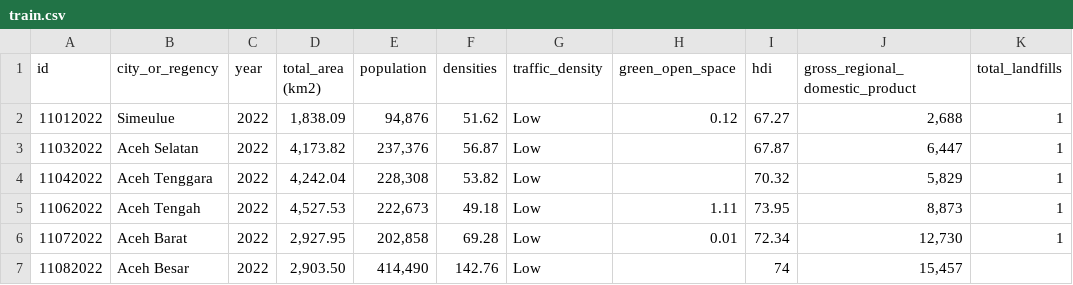
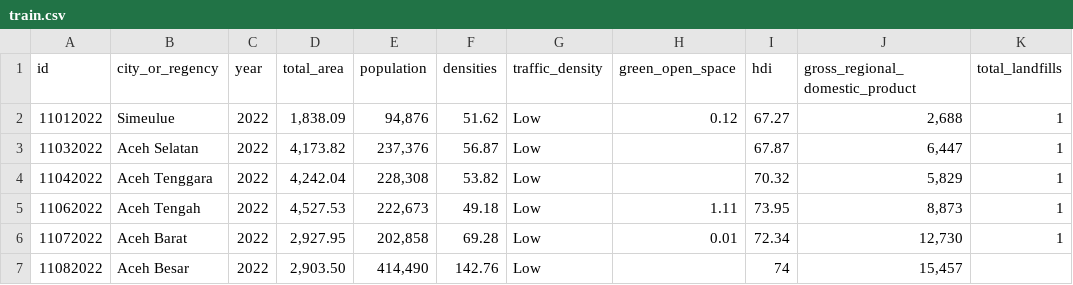
Before and after one commit to Vincent-2125250004/DataScience_Dataset, a CSV file: preliminary-round-fit-competition-2024/train.csv, drawn as a sheet; only a part is shown; the diff names each change by its address in the sheet, - before the commit and + after, or states it on an @@ line.

Commit message:
Update train.csv

```diff
--- a/preliminary-round-fit-competition-2024/train.csv
+++ b/preliminary-round-fit-competition-2024/train.csv
-D1: total_area (km2)
+D1: total_area
```
